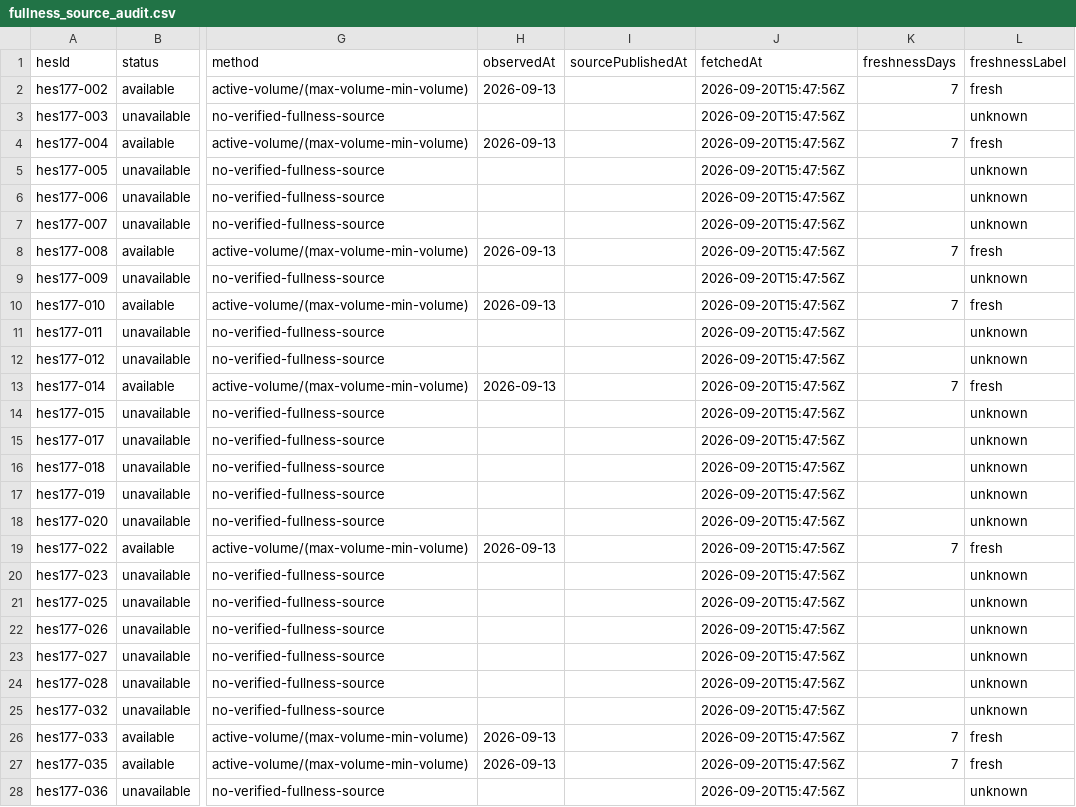
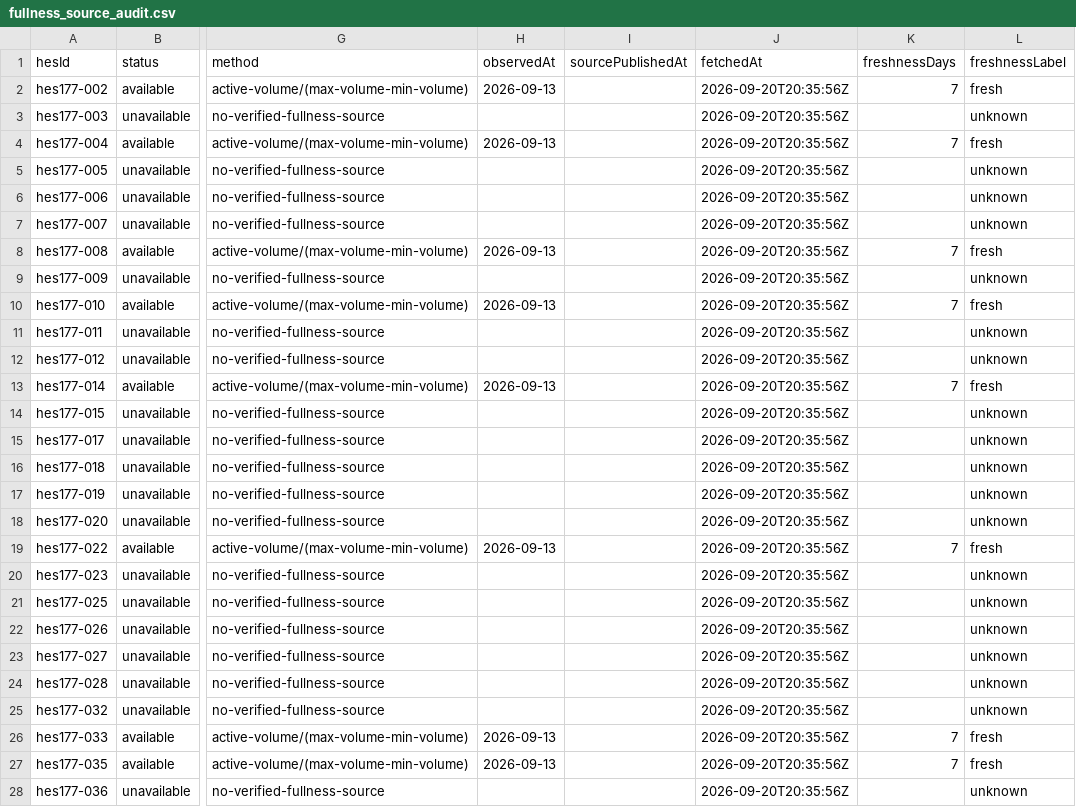
Before and after one commit to murathany90/pdhes, a CSV file: reports/fullness_source_audit.csv, drawn as a sheet; only a part is shown, gaps mark what is left out; the diff covers the shown part only; the diff names each change by its address in the sheet, - before the commit and + after, or states it on an @@ line.

```diff
--- a/reports/fullness_source_audit.csv
+++ b/reports/fullness_source_audit.csv
-J2:J28 (fetchedAt): 2026-09-20T15:47:56Z
+J2:J28 (fetchedAt): 2026-09-20T20:35:56Z
```
Also changed, not shown: 102 edited cells elsewhere in this file, 21 other files.
